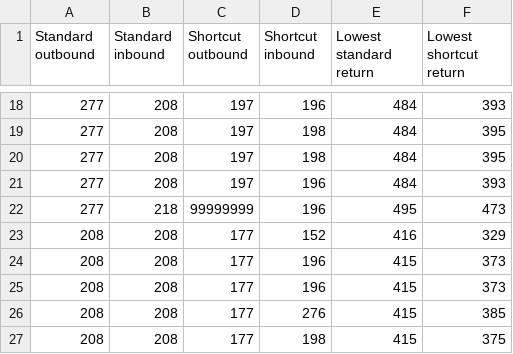
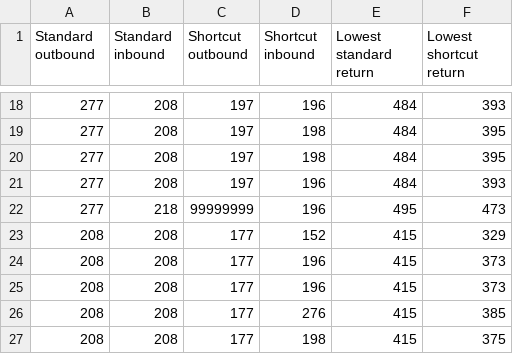
Before and after one commit to Dawenster/fs_route_generator, a CSV file: db/blog/outputs/san_francisco-washington.csv, drawn as a sheet; only a part is shown, gaps mark what is left out; the diff covers the shown part only.

```diff
--- a/db/blog/outputs/san_francisco-washington.csv
+++ b/db/blog/outputs/san_francisco-washington.csv
@@ -22,3 +22,3 @@ Standard outbound,Standard inbound,Shortcut outbound,Shortcut inbound,Lowest sta
 277,218,99999999,196,495,473
-208,208,177,152,416,329
+208,208,177,152,415,329
 208,208,177,196,415,373
```
Also changed, not shown: 1 added row, 1 removed row and 19 edited cells elsewhere in this file, db/blog/outputs/san_francisco-seattle.csv, db/prices/oneway/SEA-SFO,SJC,OAK.csv, 29 other files.
